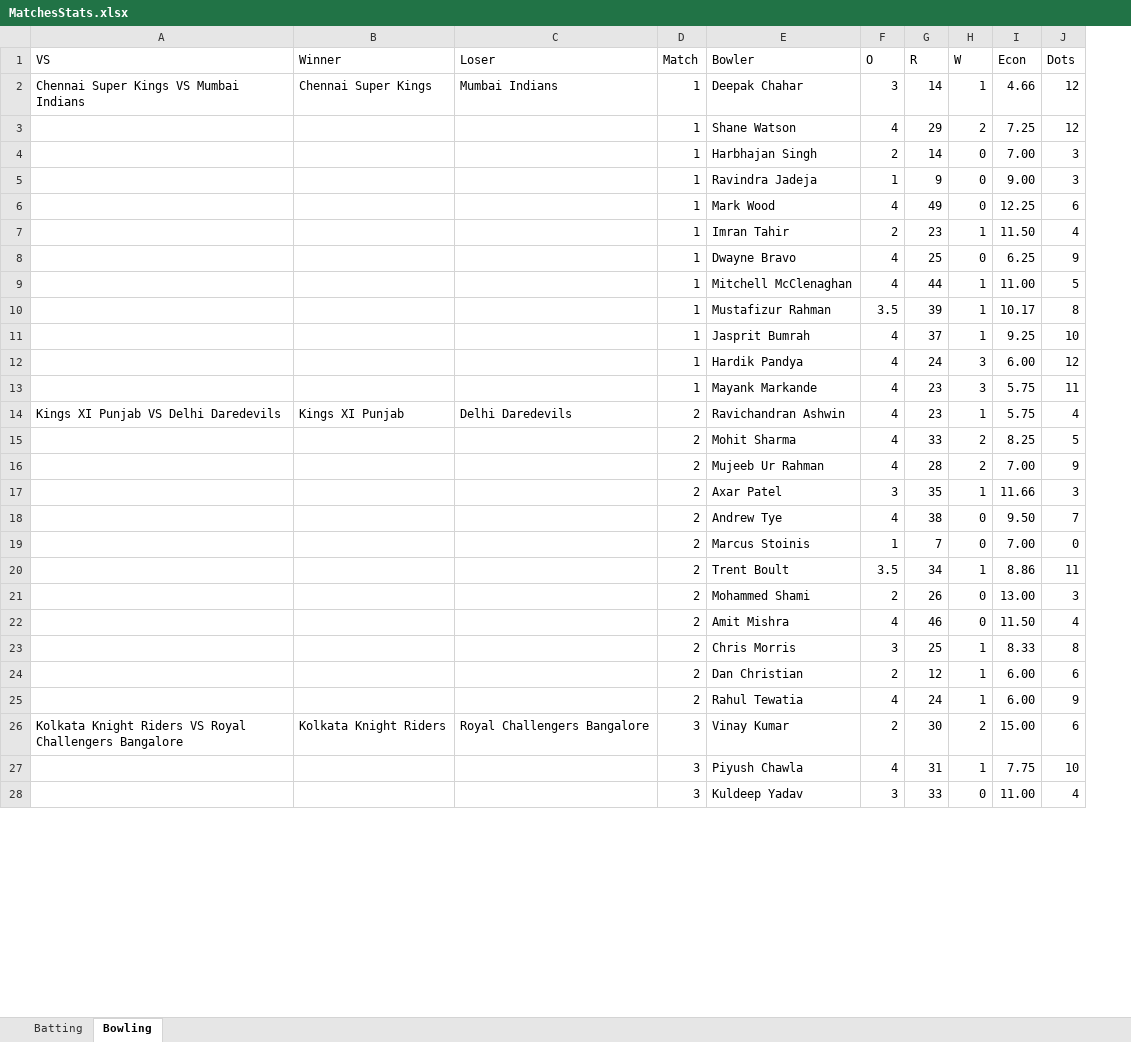
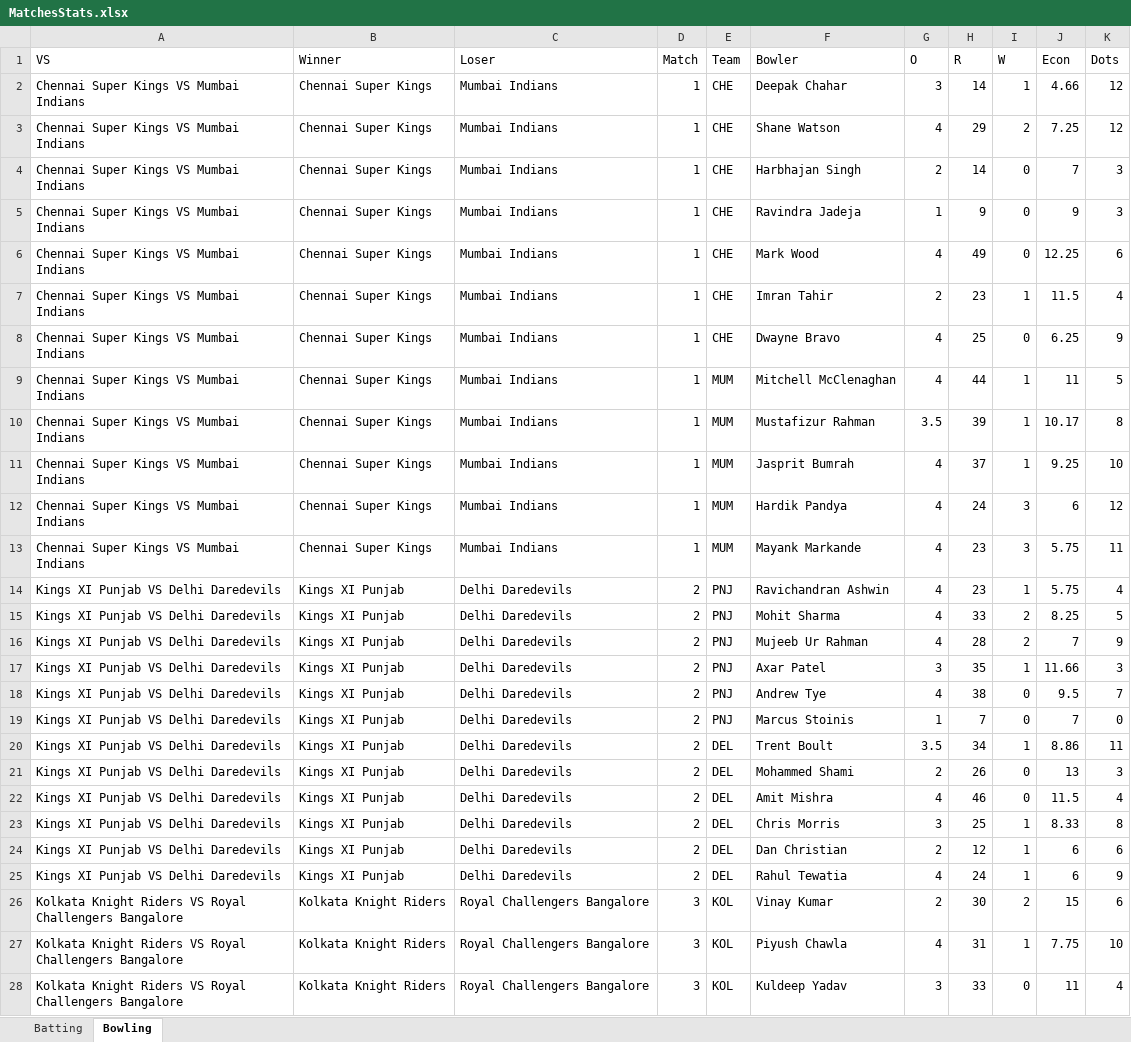
Before and after one commit to rajasekharyerva/D11, an Excel workbook: D11Artifact/MatchesStats.xlsx, sheet Bowling, drawn as a sheet; only a part is shown; values as stored, in another font and other column widths than the file's, no cell formats; addresses are those after the commit; the diff covers the shown part only; the diff names each change by its address in the sheet, - before the commit and + after, or states it on an @@ line.

```diff
--- a/D11Artifact/MatchesStats.xlsx (sheet Bowling)
+++ b/D11Artifact/MatchesStats.xlsx (sheet Bowling)
+column E (Team), rows 2-28: CHE | CHE | CHE | CHE | CHE | CHE | CHE | MUM | MUM | MUM | MUM | MUM | PNJ | PNJ | PNJ | PNJ | PNJ | PNJ | DEL | DEL | DEL | DEL | DEL | DEL | KOL | KOL | KOL
-A3:A13 (VS): (empty)
+A3:A13 (VS): Chennai Super Kings VS Mumbai Indians
-B3:B13 (Winner): (empty)
+B3:B13 (Winner): Chennai Super Kings
-C3:C13 (Loser): (empty)
+C3:C13 (Loser): Mumbai Indians
-J4 (Econ): 7.00
+J4 (Econ): 7
-J5 (Econ): 9.00
+J5 (Econ): 9
-J7 (Econ): 11.50
+J7 (Econ): 11.5
-J9 (Econ): 11.00
+J9 (Econ): 11
-J12 (Econ): 6.00
+J12 (Econ): 6
-A15:A25 (VS): (empty)
+A15:A25 (VS): Kings XI Punjab VS Delhi Daredevils
-B15:B25 (Winner): (empty)
+B15:B25 (Winner): Kings XI Punjab
-C15:C25 (Loser): (empty)
+C15:C25 (Loser): Delhi Daredevils
-J16 (Econ): 7.00
+J16 (Econ): 7
-J18 (Econ): 9.50
+J18 (Econ): 9.5
-J19 (Econ): 7.00
+J19 (Econ): 7
-J21 (Econ): 13.00
+J21 (Econ): 13
-J22 (Econ): 11.50
+J22 (Econ): 11.5
-J24:J25 (Econ): 6.00
+J24:J25 (Econ): 6
-J26 (Econ): 15.00
+J26 (Econ): 15
-A27:A28 (VS): (empty)
+A27:A28 (VS): Kolkata Knight Riders VS Royal Challengers Bangalore
-B27:B28 (Winner): (empty)
+B27:B28 (Winner): Kolkata Knight Riders
-C27:C28 (Loser): (empty)
+C27:C28 (Loser): Royal Challengers Bangalore
-J28 (Econ): 11.00
+J28 (Econ): 11
```
Also changed, not shown: 811 edited cells elsewhere in this sheet, sheet Batting, cell formats, 1 other file.
